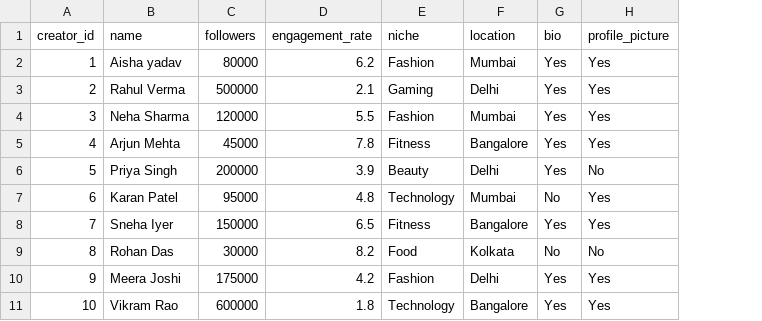
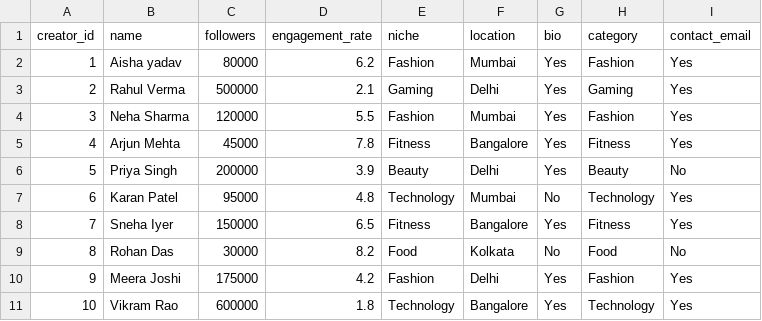
Before and after one commit to Rishiraj-45/creator-match-engine, a CSV file: data/creators.csv, drawn as a sheet; addresses are those after the commit; the diff names each change by its address in the sheet, - before the commit and + after, or states it on an @@ line.

Commit message:
Add benchmark data and complete campaign inputs

```diff
--- a/data/creators.csv
+++ b/data/creators.csv
+column H (category), rows 2-11: Fashion | Gaming | Fashion | Fitness | Beauty | Technology | Fitness | Food | Fashion | Technology
-I1: profile_picture
+I1: contact_email
```
Also changed, not shown: evaluation/campaigns.csv, 2 other files.
